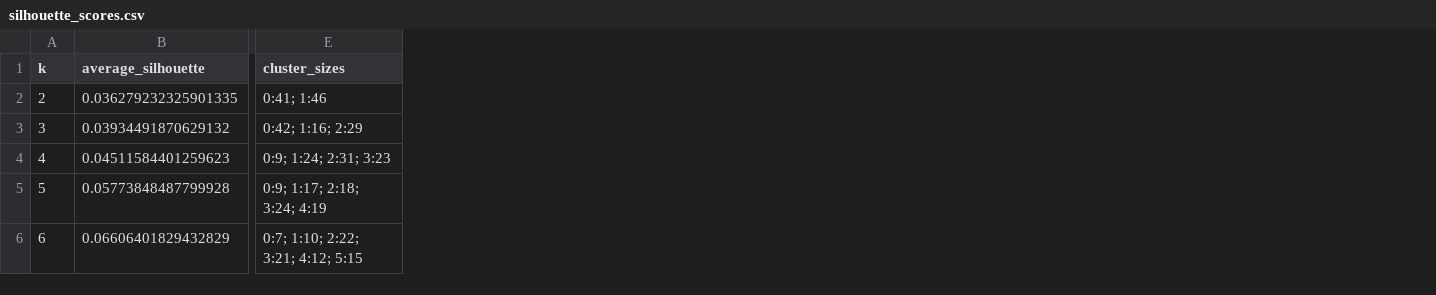
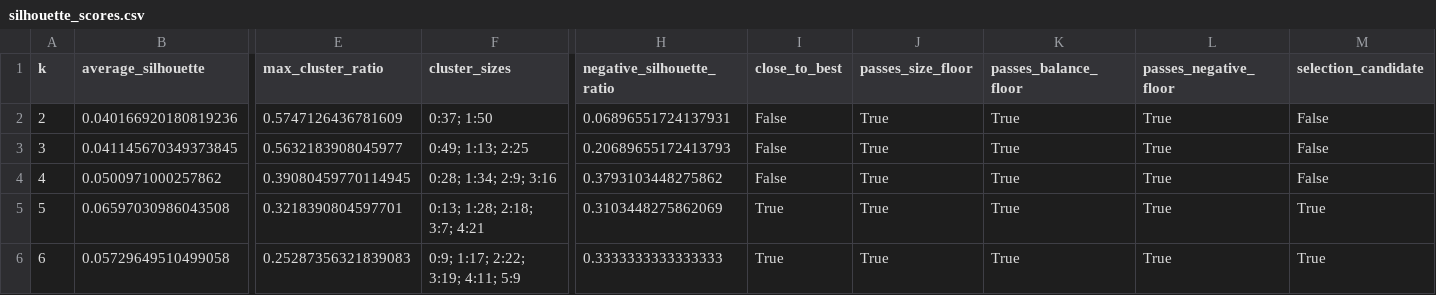
Before and after one commit to Georg11a/paper-clustering-380, a CSV file: docs/explorer/final/design_knowledge/context/kmeans/silhouette_scores.csv, drawn as a sheet; only a part is shown, gaps mark what is left out; addresses are those after the commit; the diff covers the shown part only; the diff names each change by its address in the sheet, - before the commit and + after, or states it on an @@ line.

Commit message:
Filter noisy descriptor evidence for design knowledge

```diff
--- a/docs/explorer/final/design_knowledge/context/kmeans/silhouette_scores.csv
+++ b/docs/explorer/final/design_knowledge/context/kmeans/silhouette_scores.csv
+column E (max_cluster_ratio), rows 2-6: 0.5747126436781609 | 0.5632183908045977 | 0.39080459770114945 | 0.3218390804597701 | 0.25287356321839083
+column H (negative_silhouette_ratio), rows 2-6: 0.06896551724137931 | 0.20689655172413793 | 0.3793103448275862 | 0.3103448275862069 | 0.3333333333333333
+column I (close_to_best), rows 2-6: False | False | False | True | True
+column J (passes_size_floor), rows 2-6: all True
+column K (passes_balance_floor), rows 2-6: all True
+column L (passes_negative_floor), rows 2-6: all True
+column M (selection_candidate), rows 2-6: False | False | False | True | True
-B2 (average_silhouette): 0.036279232325901335
+B2 (average_silhouette): 0.040166920180819236
-F2 (cluster_sizes): 0:41; 1:46
+F2 (cluster_sizes): 0:37; 1:50
-B3 (average_silhouette): 0.03934491870629132
+B3 (average_silhouette): 0.041145670349373845
-F3 (cluster_sizes): 0:42; 1:16; 2:29
+F3 (cluster_sizes): 0:49; 1:13; 2:25
-B4 (average_silhouette): 0.04511584401259623
+B4 (average_silhouette): 0.0500971000257862
-F4 (cluster_sizes): 0:9; 1:24; 2:31; 3:23
+F4 (cluster_sizes): 0:28; 1:34; 2:9; 3:16
-B5 (average_silhouette): 0.05773848487799928
+B5 (average_silhouette): 0.06597030986043508
-F5 (cluster_sizes): 0:9; 1:17; 2:18; 3:24; 4:19
+F5 (cluster_sizes): 0:13; 1:28; 2:18; 3:7; 4:21
-B6 (average_silhouette): 0.06606401829432829
+B6 (average_silhouette): 0.05729649510499058
-F6 (cluster_sizes): 0:7; 1:10; 2:22; 3:21; 4:12; 5:15
+F6 (cluster_sizes): 0:9; 1:17; 2:22; 3:19; 4:11; 5:9
```
Also changed, not shown: 12 edited cells elsewhere in this file, 9 other files.
